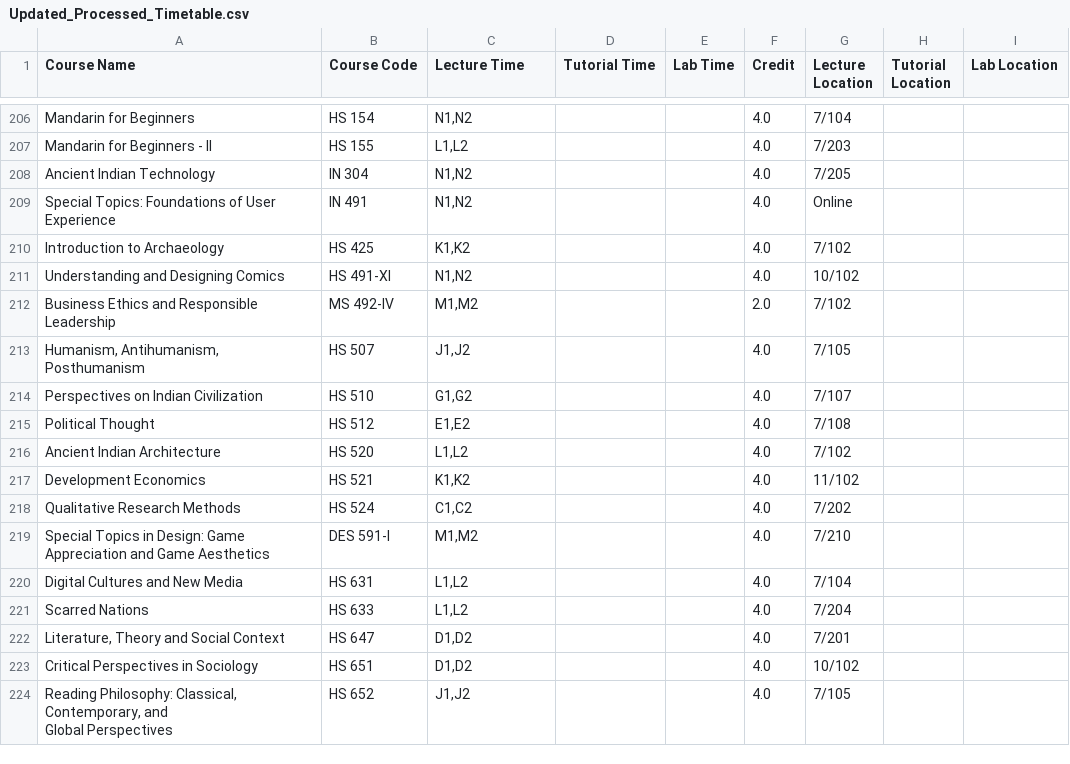
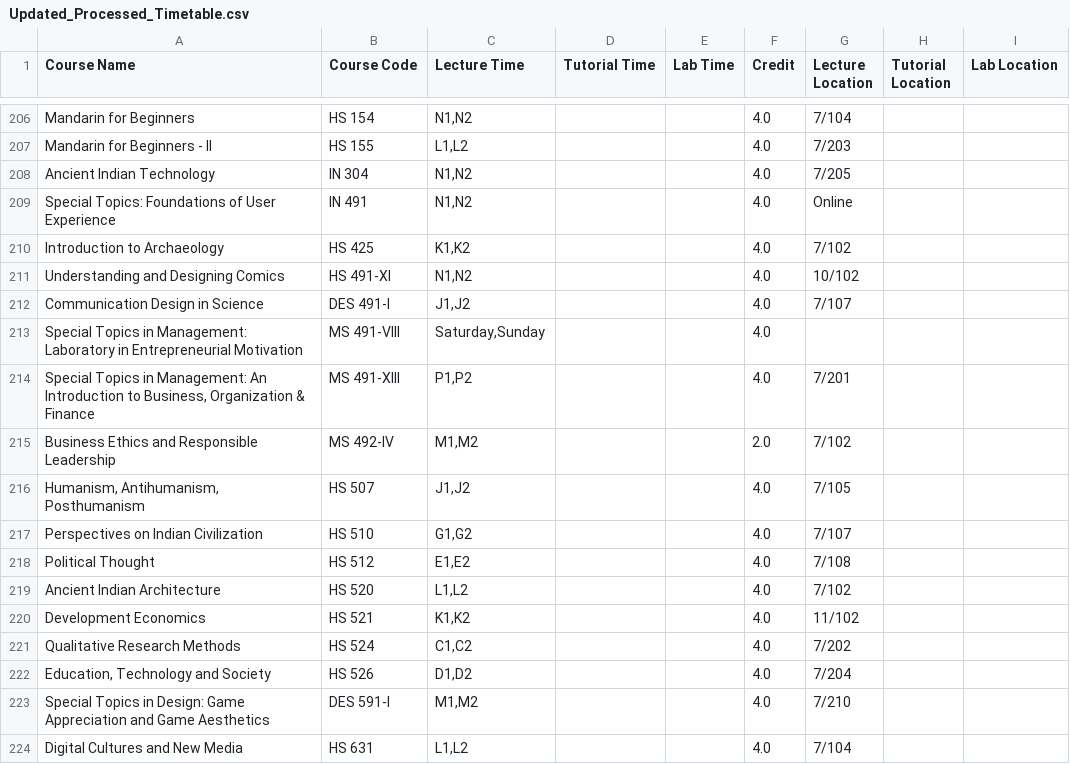
Before and after one commit to Naveen-Pal/timetable_2024-25, a CSV file: Updated_Processed_Timetable.csv, drawn as a sheet; only a part is shown, gaps mark what is left out; the shorter side is filled out with more unchanged rows.

```diff
--- a/Updated_Processed_Timetable.csv
+++ b/Updated_Processed_Timetable.csv
@@ -216,2 +216,5 @@ Introduction to Archaeology,HS 425,"K1,K2",,,4.0,7/102,,
 Understanding and Designing Comics,HS 491-XI,"N1,N2",,,4.0,10/102,,
+Communication Design in Science,DES 491-I,"J1,J2",,,4.0,7/107,,
+Special Topics in Management: Laboratory in Entrepreneurial Motivation,MS 491-VIII,"Saturday,Sunday",,,4.0,,,
+"Special Topics in Management: An Introduction to Business, Organization & Finance",MS 491-XIII,"P1,P2",,,4.0,7/201,,
 Business Ethics and Responsible Leadership,MS 492-IV,"M1,M2",,,2.0,7/102,,
@@ -223,2 +226,3 @@ Development Economics,HS 521,"K1,K2",,,4.0,11/102,,
 Qualitative Research Methods,HS 524,"C1,C2",,,4.0,7/202,,
+"Education, Technology and Society",HS 526,"D1,D2",,,4.0,7/204,,
 Special Topics in Design: Game Appreciation and Game Aesthetics,DES 591-I,"M1,M2",,,4.0,7/210,,
```
Also changed, not shown: Timetable.csv.
